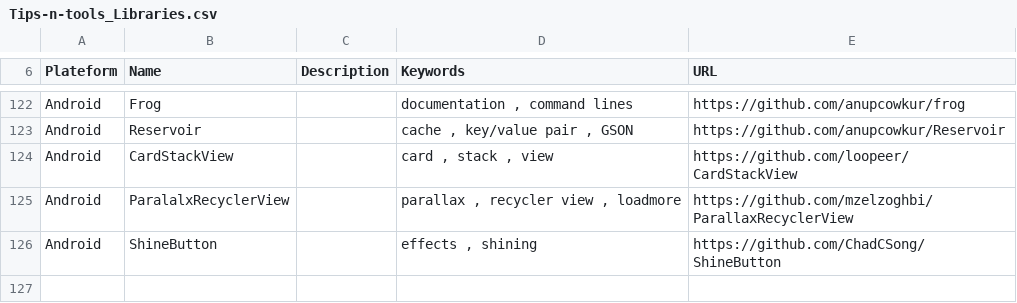
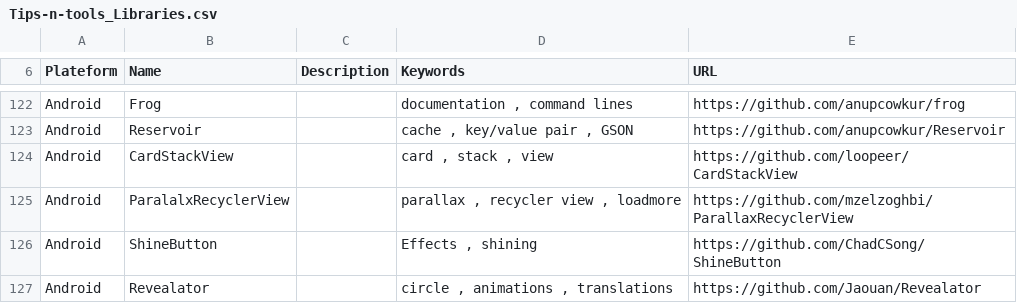
Before and after one commit to vaginessa/Tips-n-tools, a CSV file: Tips-n-tools_Libraries.csv, drawn as a sheet; only a part is shown, gaps mark what is left out.

Commit message:
chore: add link to Revealator lib

```diff
--- a/Tips-n-tools_Libraries.csv
+++ b/Tips-n-tools_Libraries.csv
@@ -125,2 +125,3 @@ Android;CardStackView;;card , stack , view;https://github.com/loopeer/CardStackV
 Android;ParalalxRecyclerView;;parallax , recycler view , loadmore;https://github.com/mzelzoghbi/ParallaxRecyclerView
-Android;ShineButton;;effects , shining;https://github.com/ChadCSong/ShineButton
+Android;ShineButton;;Effects , shining;https://github.com/ChadCSong/ShineButton
+Android;Revealator;;circle , animations , translations;https://github.com/Jaouan/Revealator
```
Also changed, not shown: 2 other files.
